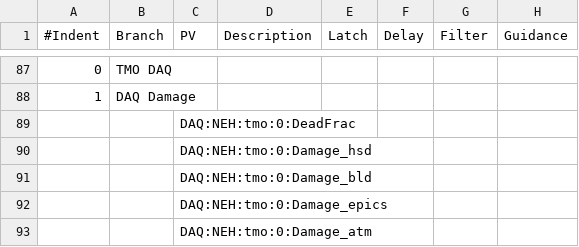
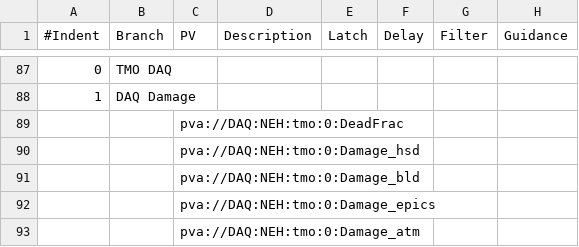
Before and after one commit to tongju12/pcds-nalms, a CSV file: Spreadsheet/KFE/TMO-alarms.csv, drawn as a sheet; only a part is shown, gaps mark what is left out.

Commit message:
modify daq pv

```diff
--- a/Spreadsheet/KFE/TMO-alarms.csv
+++ b/Spreadsheet/KFE/TMO-alarms.csv
@@ -88,6 +88,6 @@
 1,DAQ Damage,,,,,,
-,,DAQ:NEH:tmo:0:DeadFrac,,,,
-,,DAQ:NEH:tmo:0:Damage_hsd,,,,
-,,DAQ:NEH:tmo:0:Damage_bld,,,,
-,,DAQ:NEH:tmo:0:Damage_epics,,,,
-,,DAQ:NEH:tmo:0:Damage_atm,,,,
+,,pva://DAQ:NEH:tmo:0:DeadFrac,,,,
+,,pva://DAQ:NEH:tmo:0:Damage_hsd,,,,
+,,pva://DAQ:NEH:tmo:0:Damage_bld,,,,
+,,pva://DAQ:NEH:tmo:0:Damage_epics,,,,
+,,pva://DAQ:NEH:tmo:0:Damage_atm,,,,
```
